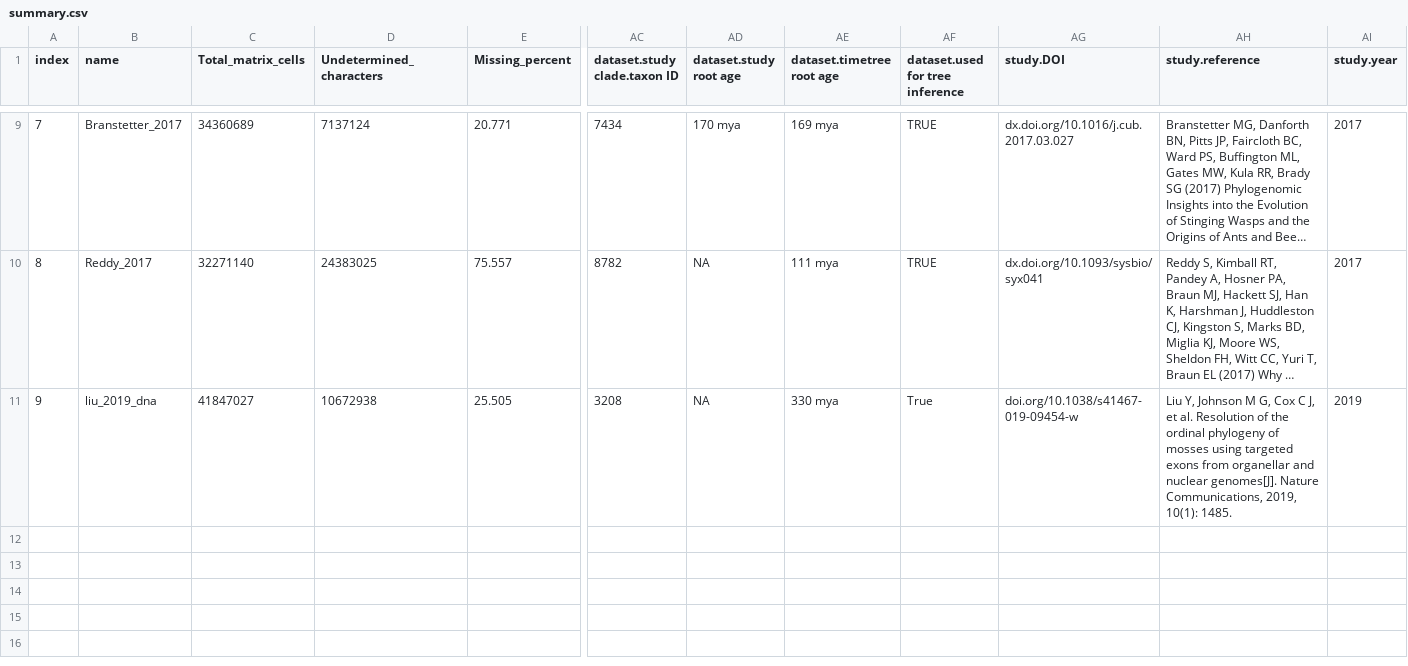
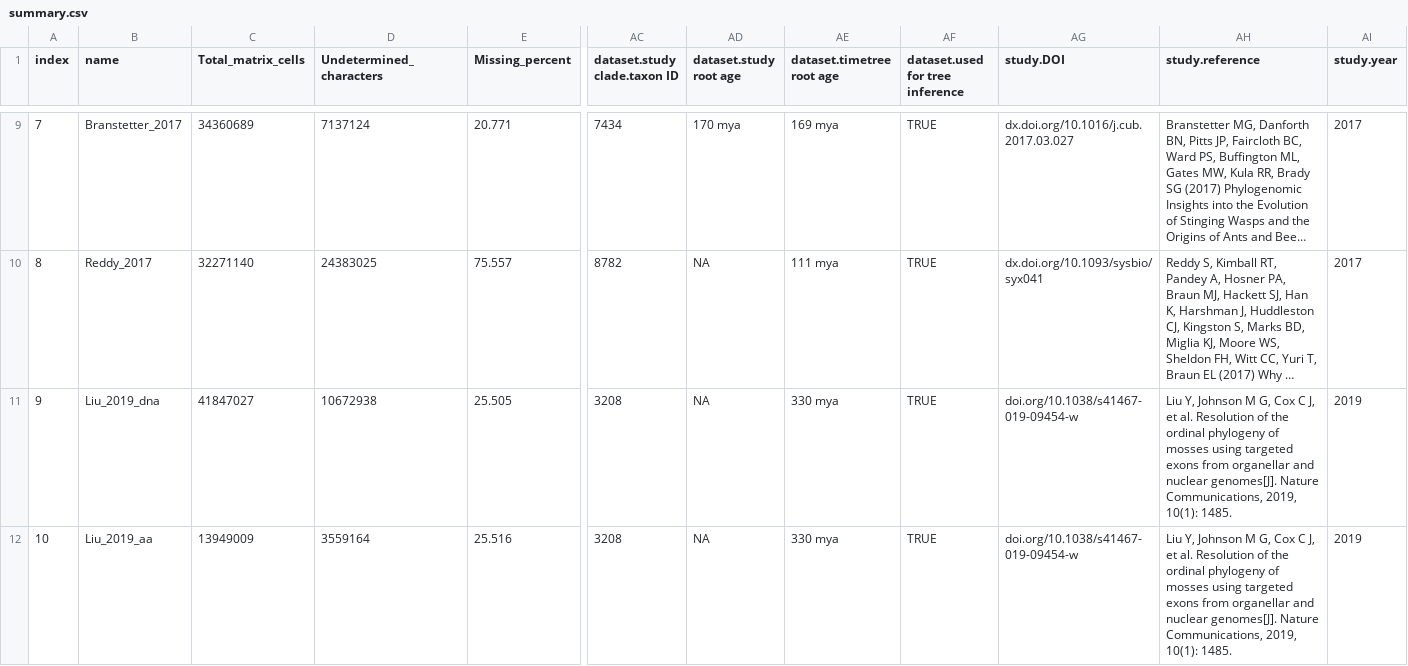
Before and after one commit to roblanf/BenchmarkAlignments, a CSV file: summary.csv, drawn as a sheet; only a part is shown, gaps mark what is left out; long unchanged cells end in …; rows hold the shown columns only; the diff names each change by its address in the sheet, - before the commit and + after, or states it on an @@ line.

Commit message:
Update summary.csv
Add Liu_2019_aa

```diff
--- a/summary.csv
+++ b/summary.csv
-B11 (name): liu_2019_dna
+B11 (name): Liu_2019_dna
-AF11 (dataset.used for tree inference): True
+AF11 (dataset.used for tree inference): TRUE
+row 12: 10 | Liu_2019_aa | 13949009 | 3559164 | 25.516 | 3208 | NA | 330 mya | TRUE | doi.org/10.1038/s41467-019-09454-w | Liu Y, Johnson M G, Cox C J, et al. Resolution of the ordinal phylogeny of mosses using targeted exons from organellar and nuclear genomes[J]. Nature Communications, 2019, 10(1): 1485. | 2019
```
